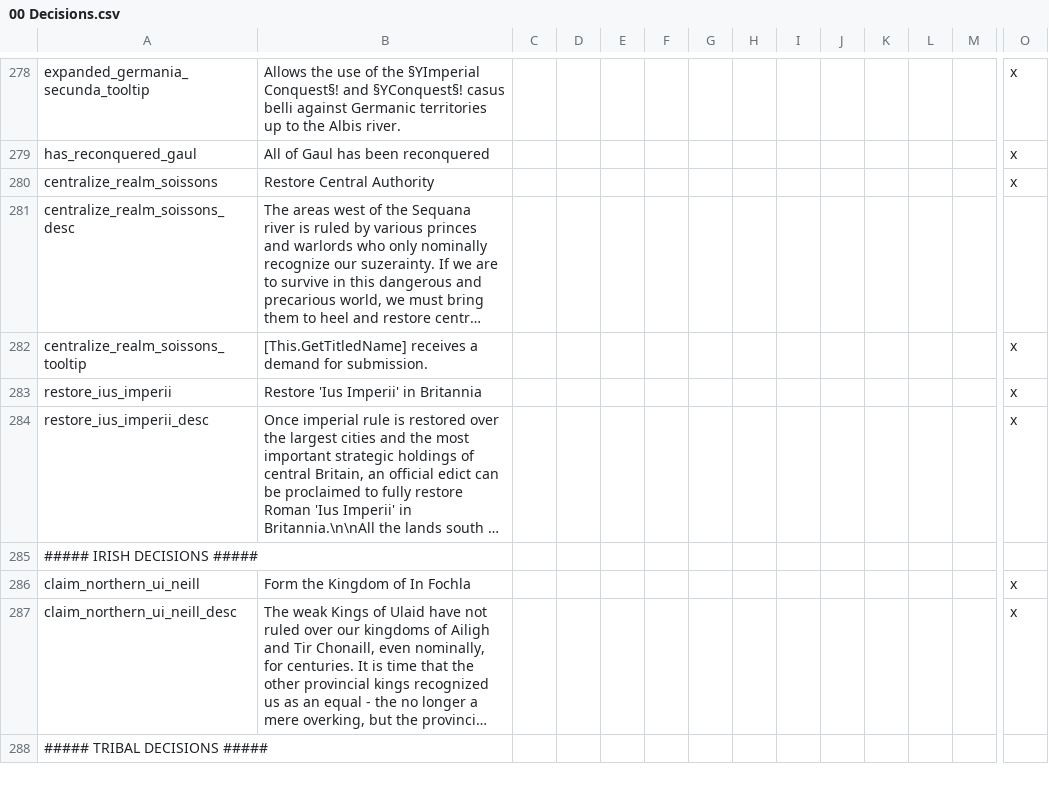
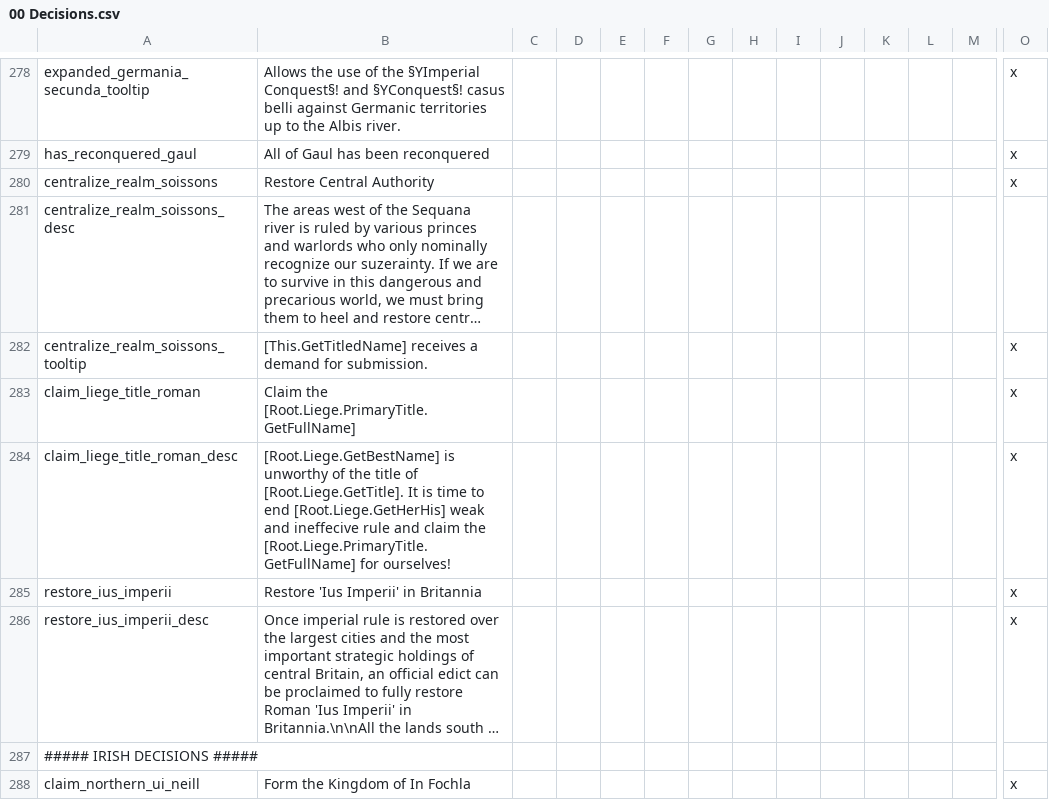
Before and after one commit to DC123456789/Britannia---The-Winter-King, a CSV file: Britannia/localisation/00 Decisions.csv, drawn as a sheet; only a part is shown, gaps mark what is left out; the shorter side is filled out with more unchanged rows; long unchanged cells end in …; rows hold the shown columns only; the diff names each change by its address in the sheet, - before the commit and + after, or states it on an @@ line.

Commit message:
- Client States are now also transferred when a ruler is overthrown by faction or claimant war - Fixed some instances where legions would not be properly transferred during a faction war or ultimatum - Added decision for Roman/Imperial vassals to claim their liege's title

```diff
--- a/Britannia/localisation/00 Decisions.csv
+++ b/Britannia/localisation/00 Decisions.csv
+row 283: claim_liege_title_roman | Claim the [Root.Liege.PrimaryTitle.GetFullName] |  |  |  |  |  |  |  |  |  |  |  | x
+row 284: claim_liege_title_roman_desc | [Root.Liege.GetBestName] is unworthy of the title of [Root.Liege.GetTitle]. It is time to end [Root.Liege.GetHerHis] weak and ineffecive rule and claim the [Root.Liege.PrimaryTitle.GetFullName] for ourselves! |  |  |  |  |  |  |  |  |  |  |  | x
```
Also changed, not shown: 10 other files.
